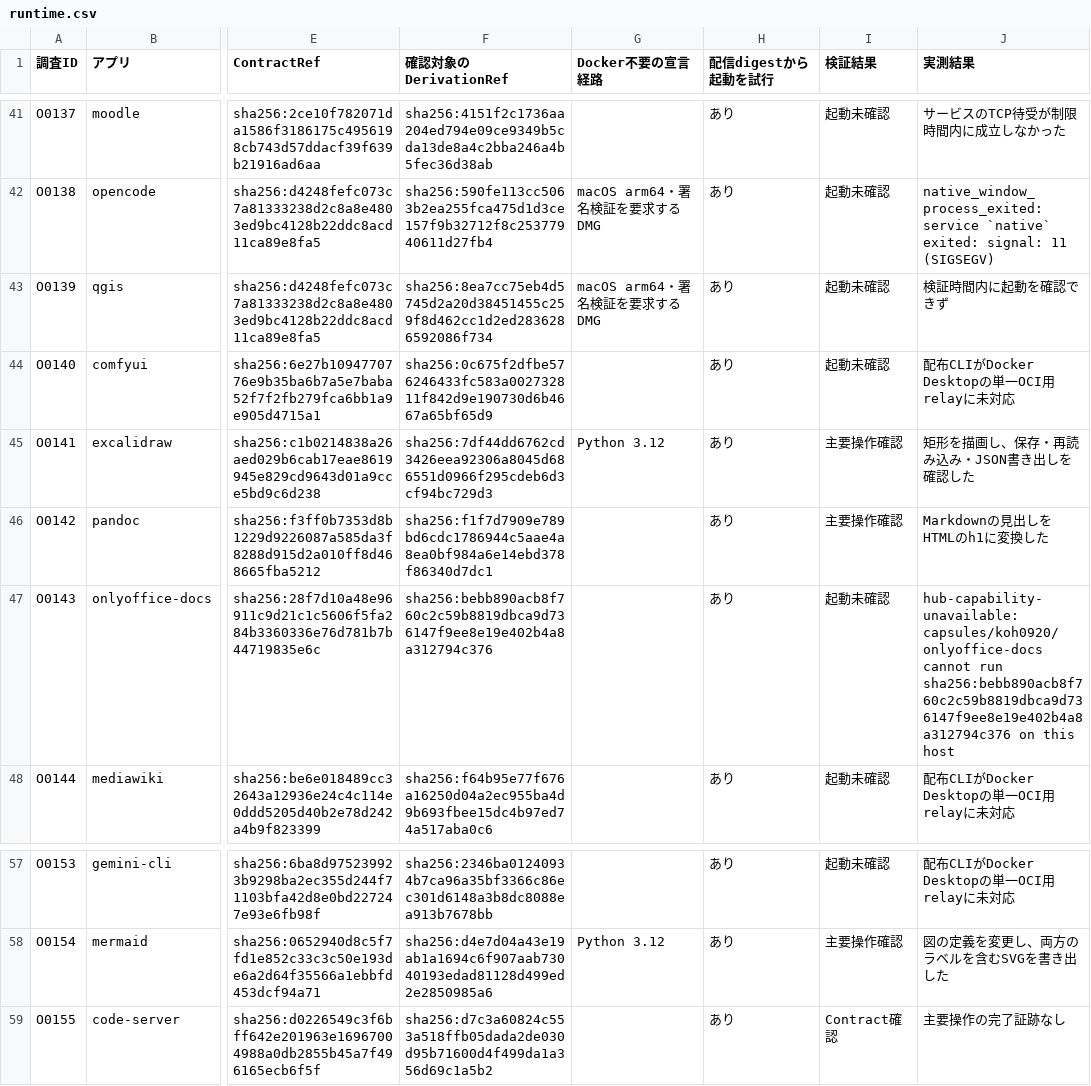
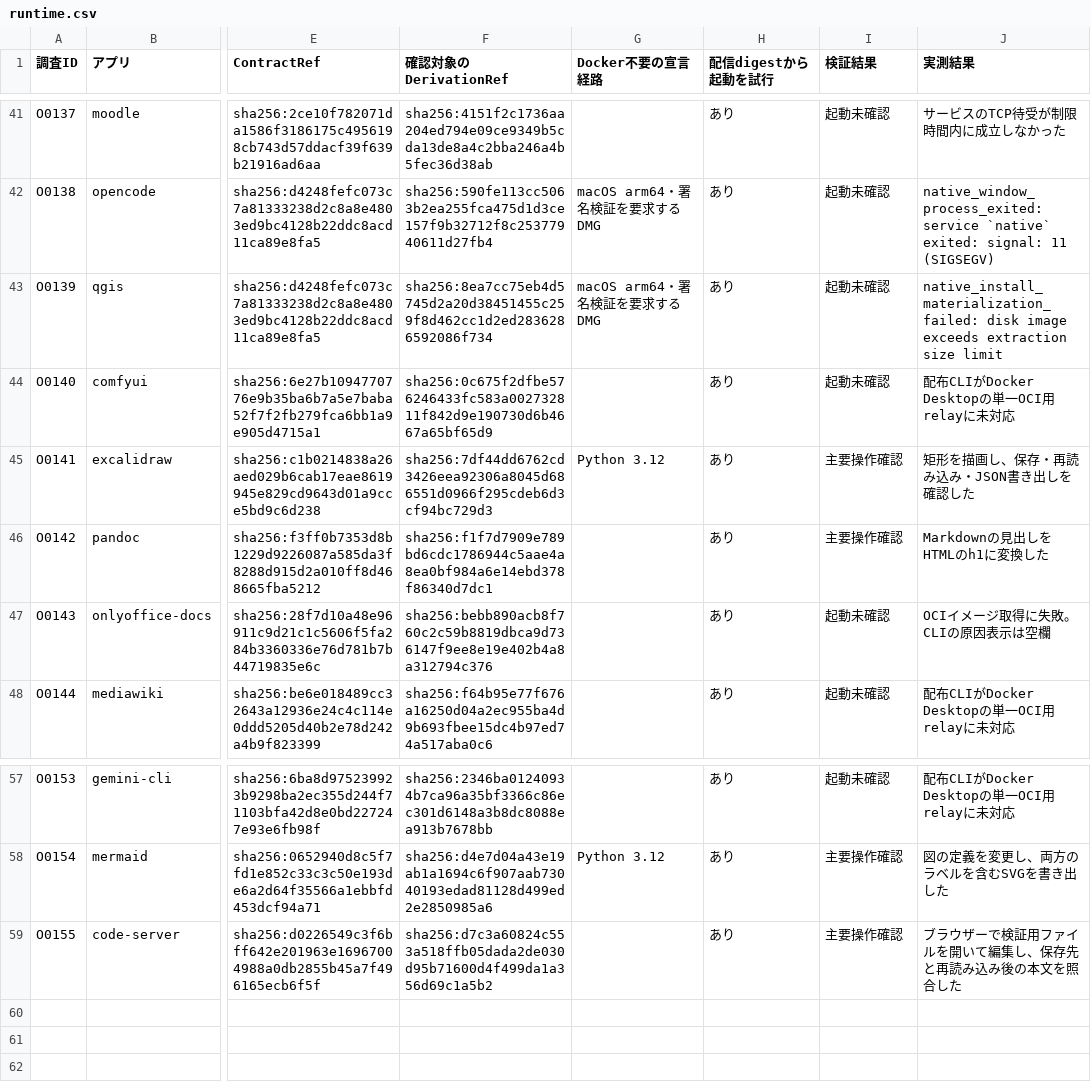
Before and after one commit to ato-run/ato, a CSV file: docs/ops/evidence/capsule-hub-p0-20261119/runtime.csv, drawn as a sheet; only a part is shown, gaps mark what is left out; the diff names each change by its address in the sheet, - before the commit and + after, or states it on an @@ line.

```diff
--- a/docs/ops/evidence/capsule-hub-p0-20261119/runtime.csv
+++ b/docs/ops/evidence/capsule-hub-p0-20261119/runtime.csv
-J43 (実測結果): 検証時間内に起動を確認できず
+J43 (実測結果): native_install_materialization_failed: disk image exceeds extraction size limit
-J47 (実測結果): hub-capability-unavailable: capsules/koh0920/onlyoffice-docs cannot run sha256:bebb890acb8f760c2c59b8819dbca9d736147f9ee8e19e402b4a8a312794c376 on this host
+J47 (実測結果): OCIイメージ取得に失敗。CLIの原因表示は空欄
-I59 (検証結果): Contract確認
+I59 (検証結果): 主要操作確認
-J59 (実測結果): 主要操作の完了証跡なし
+J59 (実測結果): ブラウザーで検証用ファイルを開いて編集し、保存先と再読み込み後の本文を照合した
```
Also changed, not shown: 3 other files.
